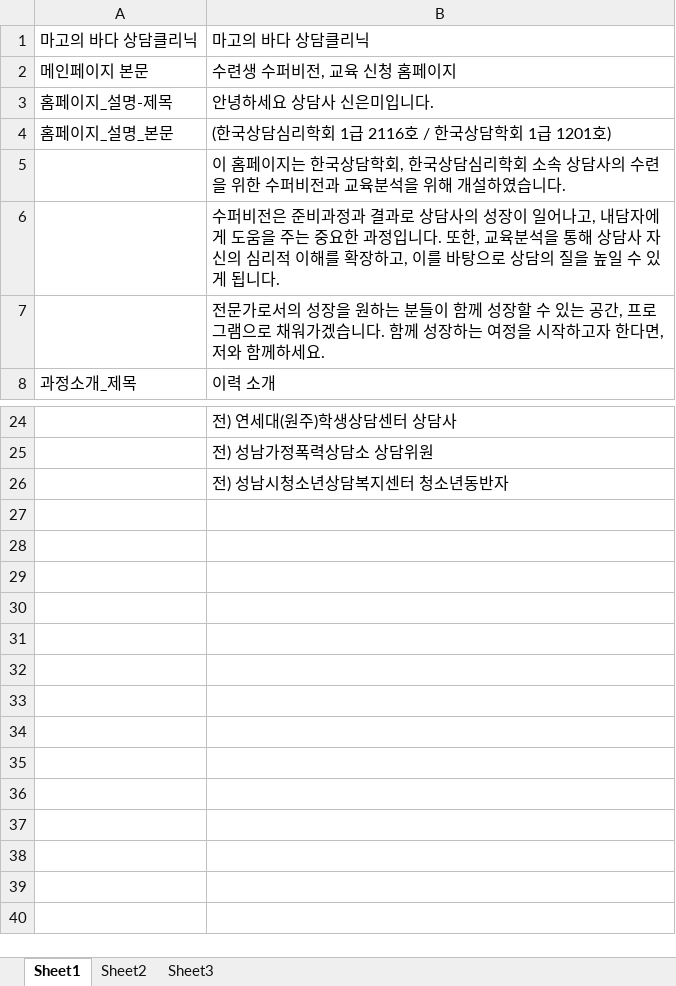
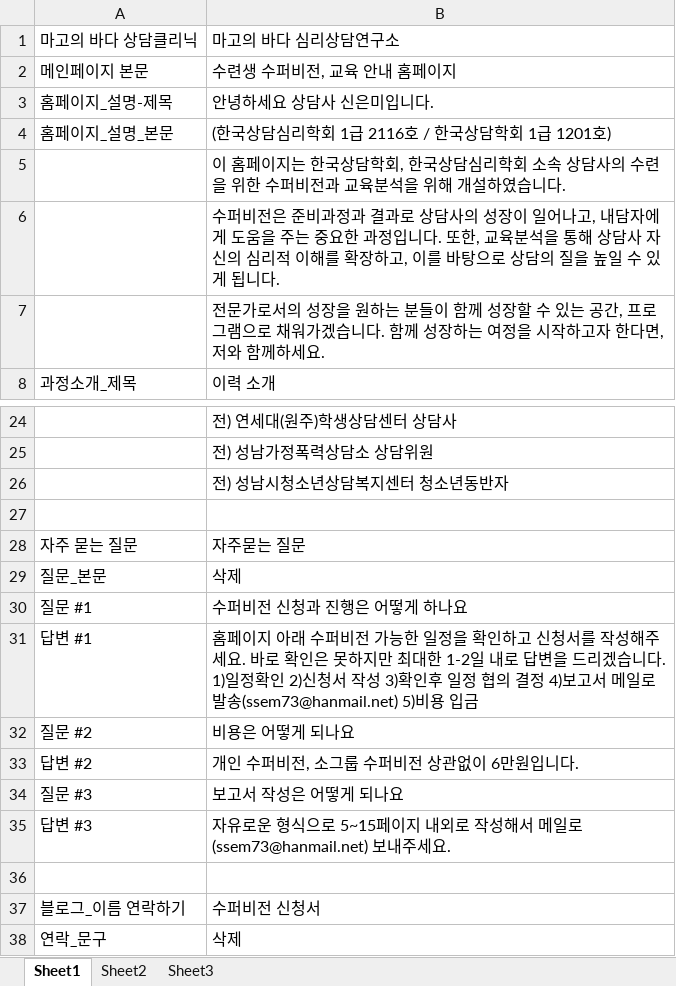
Before and after one commit to AssembleCat/supervising_blog, an Excel workbook: 마고의바다.xlsx, sheet Sheet1, drawn as a sheet; only a part is shown, gaps mark what is left out; values as stored, in another font and other column widths than the file's, no borders; the diff names each change by its address in the sheet, - before the commit and + after, or states it on an @@ line.

```diff
--- a/마고의바다.xlsx (sheet Sheet1)
+++ b/마고의바다.xlsx (sheet Sheet1)
-B1: 마고의 바다 상담클리닉
+B1: 마고의 바다 심리상담연구소
-B2: 수련생 수퍼비전, 교육 신청 홈페이지
+B2: 수련생 수퍼비전, 교육 안내 홈페이지
+row 27: (empty)
+row 28: 자주 묻는 질문 | 자주묻는 질문
+row 29: 질문_본문 | 삭제
+row 30: 질문 #1 | 수퍼비전 신청과 진행은 어떻게 하나요
+row 31: 답변 #1 | 홈페이지 아래 수퍼비전 가능한 일정을 확인하고 신청서를 작성해주세요. 바로 확인은 못하지만 최대한 1-2일 내로 답변을 드리겠습니다. 1)일정확인 2)신청서 작성 3)확인후 일정 협의 결정 4)보고서 메일로 발송(ssem73@hanmail.net) 5)비용 입금
+row 32: 질문 #2 | 비용은 어떻게 되나요
+row 33: 답변 #2 | 개인 수퍼비전, 소그룹 수퍼비전 상관없이 6만원입니다.
+row 34: 질문 #3 | 보고서 작성은 어떻게 되나요
+row 35: 답변 #3 | 자유로운 형식으로 5~15페이지 내외로 작성해서 메일로(ssem73@hanmail.net) 보내주세요.
+row 36: (empty)
+row 37: 블로그_이름 연락하기 | 수퍼비전 신청서
+row 38: 연락_문구 | 삭제
```
Also changed, not shown: 2 other files.
